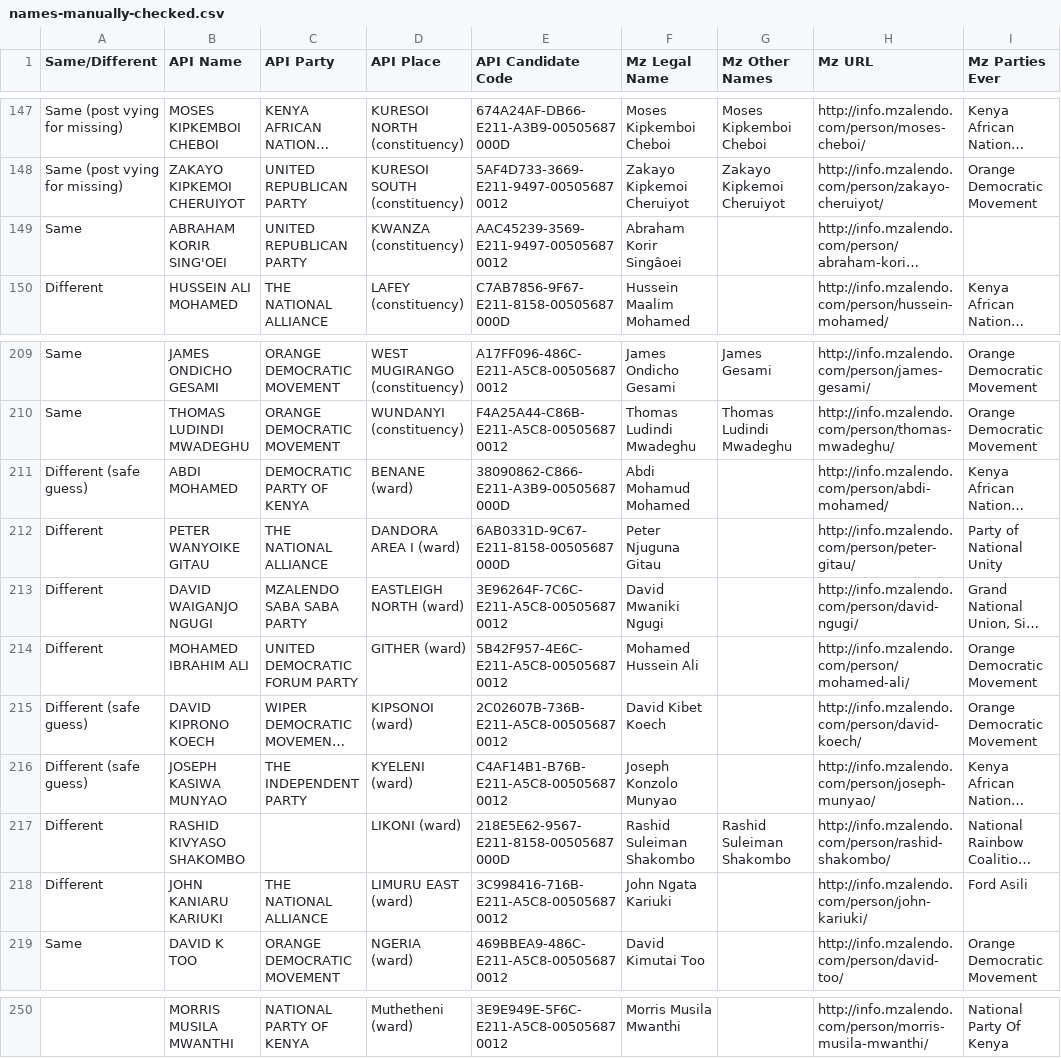
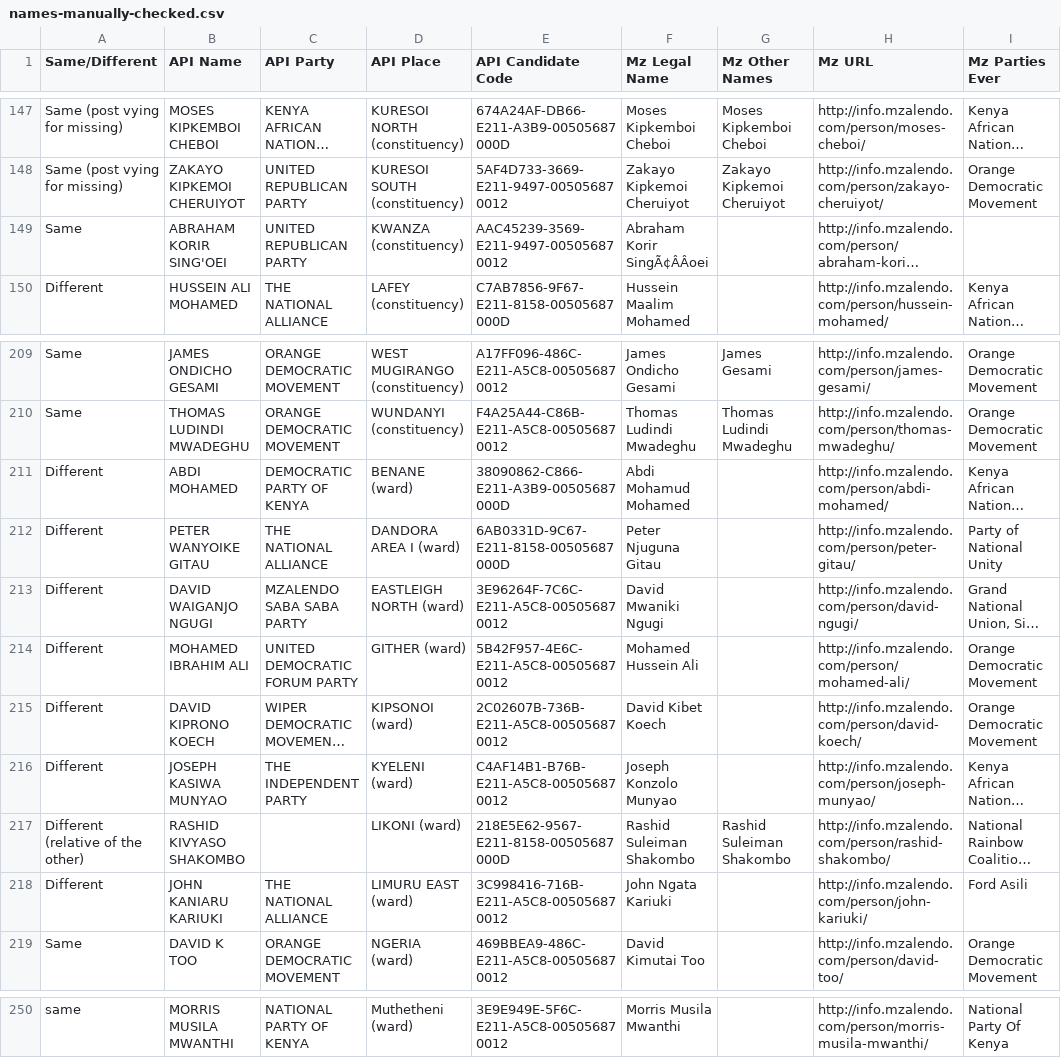
Before and after one commit to mysociety/pombola, a CSV file: mzalendo/kenya/2013-election-data/names-manually-checked.csv, drawn as a sheet; only a part is shown, gaps mark what is left out; long unchanged cells end in …; the diff covers the shown part only; the diff names each change by its address in the sheet, - before the commit and + after, or states it on an @@ line.

Commit message:
Add more manually checked names

```diff
--- a/mzalendo/kenya/2013-election-data/names-manually-checked.csv
+++ b/mzalendo/kenya/2013-election-data/names-manually-checked.csv
-F149 (Mz Legal Name): Abraham Korir Singâoei
+F149 (Mz Legal Name): Abraham Korir SingÃ¢ÂÂoei
-A211 (Same/Different): Different (safe guess)
+A211 (Same/Different): Different
-A215:A216 (Same/Different): Different (safe guess)
+A215:A216 (Same/Different): Different
-A217 (Same/Different): Different
+A217 (Same/Different): Different (relative of the other)
-A250 (Same/Different): (empty)
+A250 (Same/Different): same
```
Also changed, not shown: 27 edited cells elsewhere in this file.
